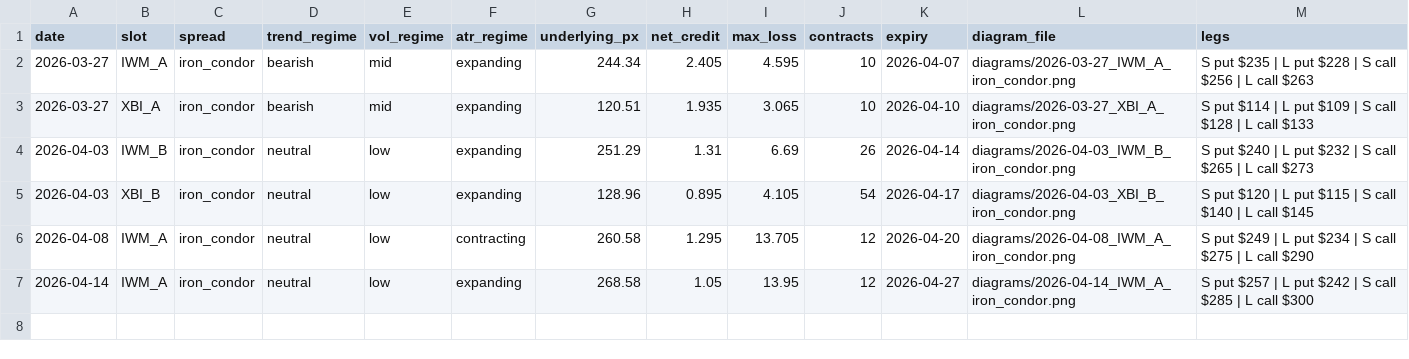
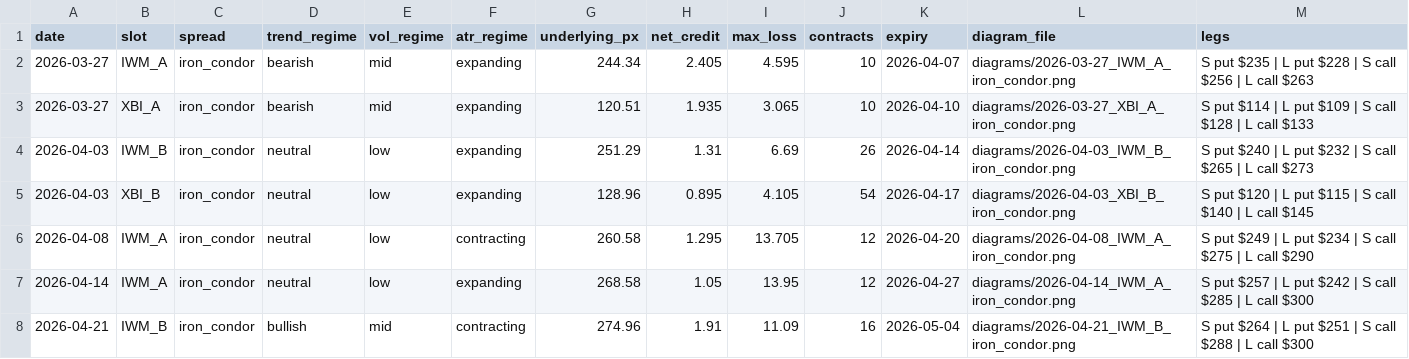
Before and after one commit to babrinks22/vrp-trader, a CSV file: spread_log.csv, drawn as a sheet; the diff names each change by its address in the sheet, - before the commit and + after, or states it on an @@ line.

```diff
--- a/spread_log.csv
+++ b/spread_log.csv
+row 8: 2026-04-21 | IWM_B | iron_condor | bullish | mid | contracting | 274.96 | 1.91 | 11.09 | 16 | 2026-05-04 | diagrams/2026-04-21_IWM_B_iron_condor.png | S put $264 | L put $251 | S call $288 | L call $300
```
Also changed, not shown: trade_log.csv, 6 other files.
